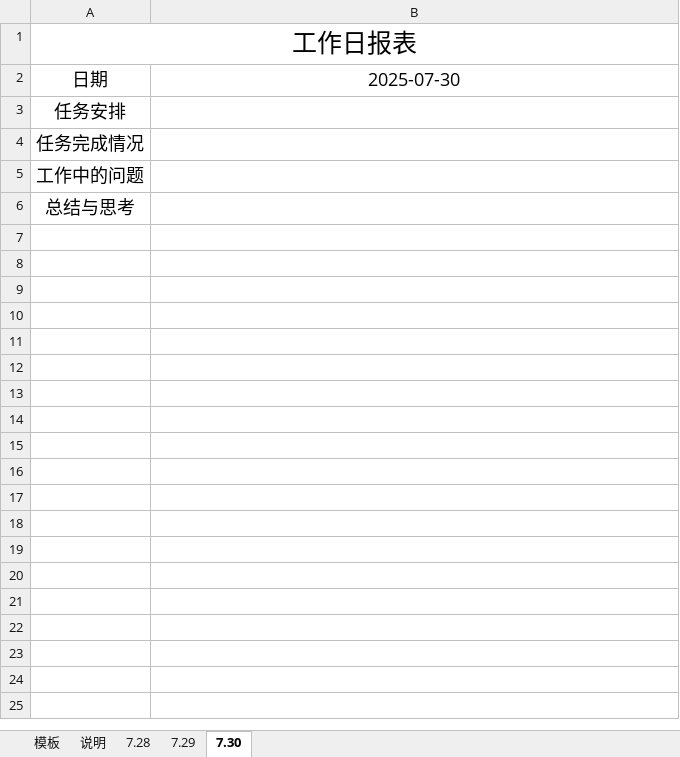
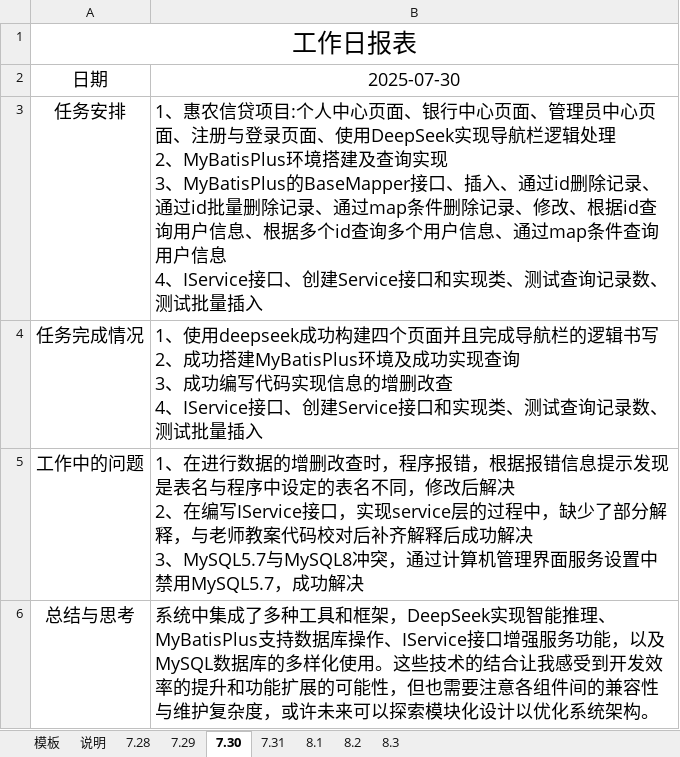
Before and after one commit to love-program/YSU_Project, an Excel workbook: 学生实训日报.xlsx, sheet 7.30, drawn as a sheet; values as stored, in another font and other column widths than the file's, no borders; ↵ is a line break in a cell; the diff names each change by its address in the sheet, - before the commit and + after, or states it on an @@ line.

```diff
--- a/学生实训日报.xlsx (sheet 7.30)
+++ b/学生实训日报.xlsx (sheet 7.30)
+sheet tab: 7.31
+sheet tab: 8.1
+sheet tab: 8.2
+sheet tab: 8.3
-B3: (empty)
+B3: 1、惠农信贷项目:个人中心页面、银行中心页面、管理员中心页面、注册与登录页面、使用DeepSeek实现导航栏逻辑处理 ↵ 2、MyBatisPlus环境搭建及查询实现 ↵ 3、MyBatisPlus的BaseMapper接口、插入、通过id删除记录、通过id批量删除记录、通过map条件删除记录、修改、根据id查询用户信息、根据多个id查询多个用户信息、通过map条件查询用户信息 ↵ 4、IService接口、创建Service接口和实现类、测试查询记录数、测试批量插入
-B4: (empty)
+B4: 1、使用deepseek成功构建四个页面并且完成导航栏的逻辑书写 ↵ 2、成功搭建MyBatisPlus环境及成功实现查询 ↵ 3、成功编写代码实现信息的增删改查 ↵ 4、IService接口、创建Service接口和实现类、测试查询记录数、测试批量插入
-B5: (empty)
+B5: 1、在进行数据的增删改查时，程序报错，根据报错信息提示发现是表名与程序中设定的表名不同，修改后解决 ↵ 2、在编写IService接口，实现service层的过程中，缺少了部分解释，与老师教案代码校对后补齐解释后成功解决 ↵ 3、MySQL5.7与MySQL8冲突，通过计算机管理界面服务设置中禁用MySQL5.7，成功解决
-B6: (empty)
+B6: 系统中集成了多种工具和框架，DeepSeek实现智能推理、MyBatisPlus支持数据库操作、IService接口增强服务功能，以及MySQL数据库的多样化使用。这些技术的结合让我感受到开发效率的提升和功能扩展的可能性，但也需要注意各组件间的兼容性与维护复杂度，或许未来可以探索模块化设计以优化系统架构。
```
Also changed, not shown: sheet 7.29.
